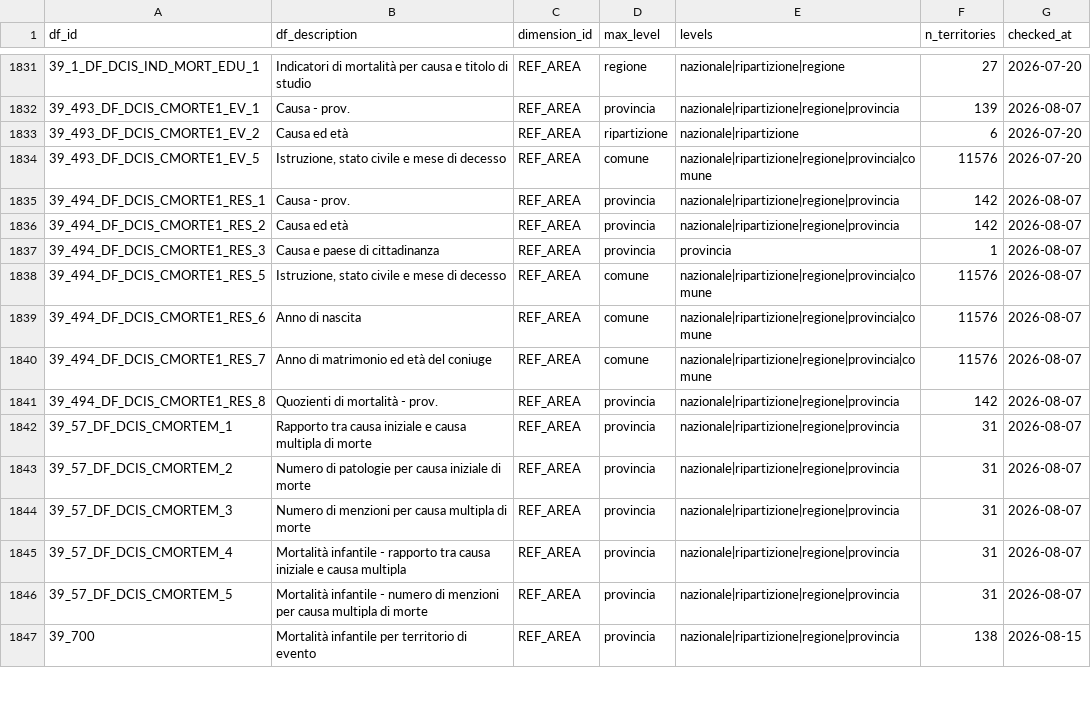
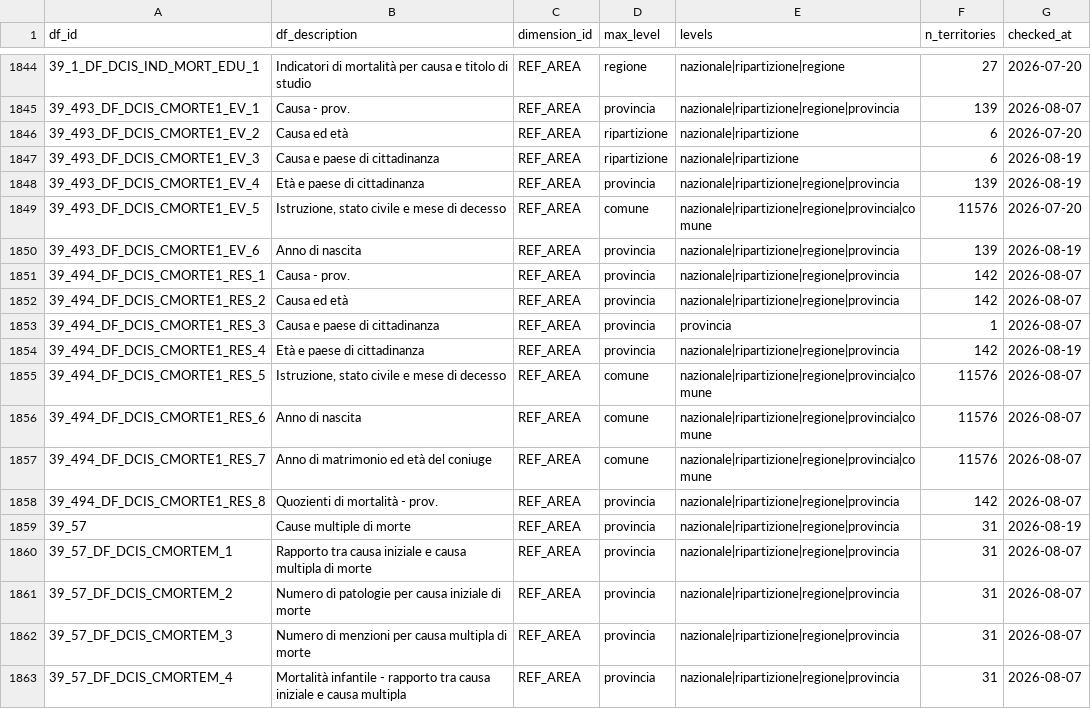
Before and after one commit to ondata/opensdmx, a CSV file: data/constraints/istat_territorial.csv, drawn as a sheet; only a part is shown, gaps mark what is left out; the shorter side is filled out with more unchanged rows; the diff covers the shown part only; the diff names each change by its address in the sheet, - before the commit and + after, or states it on an @@ line.

```diff
--- a/data/constraints/istat_territorial.csv
+++ b/data/constraints/istat_territorial.csv
+row 1847: 39_493_DF_DCIS_CMORTE1_EV_3 | Causa e paese di cittadinanza | REF_AREA | ripartizione | nazionale|ripartizione | 6 | 2026-08-19
+row 1848: 39_493_DF_DCIS_CMORTE1_EV_4 | Età e paese di cittadinanza | REF_AREA | provincia | nazionale|ripartizione|regione|provincia | 139 | 2026-08-19
+row 1850: 39_493_DF_DCIS_CMORTE1_EV_6 | Anno di nascita | REF_AREA | provincia | nazionale|ripartizione|regione|provincia | 139 | 2026-08-19
+row 1854: 39_494_DF_DCIS_CMORTE1_RES_4 | Età e paese di cittadinanza | REF_AREA | provincia | nazionale|ripartizione|regione|provincia | 142 | 2026-08-19
+row 1859: 39_57 | Cause multiple di morte | REF_AREA | provincia | nazionale|ripartizione|regione|provincia | 31 | 2026-08-19
```
Also changed, not shown: 14 added rows elsewhere in this file, data/constraints/istat_status.csv, 1 other file.
